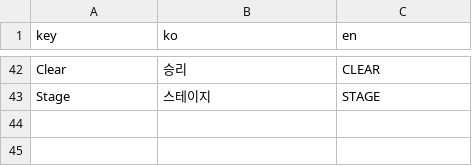
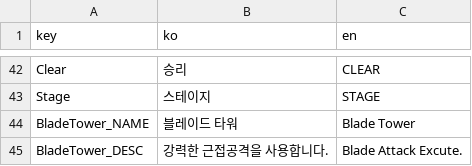
Before and after one commit to Kimhaejun1012/Unity-3D-Defence, a CSV file: Assets/Resources/localization.csv, drawn as a sheet; only a part is shown, gaps mark what is left out.

Commit message:
Blade Tower 구현 (근접 공격 타워)

```diff
--- a/Assets/Resources/localization.csv
+++ b/Assets/Resources/localization.csv
@@ -43 +43,3 @@ Clear,승리,CLEAR
 Stage,스테이지,STAGE
+BladeTower_NAME,블레이드 타워,Blade Tower
+BladeTower_DESC,강력한 근접공격을 사용합니다.,Blade Attack Excute.
```
Also changed, not shown: 56 other files.
